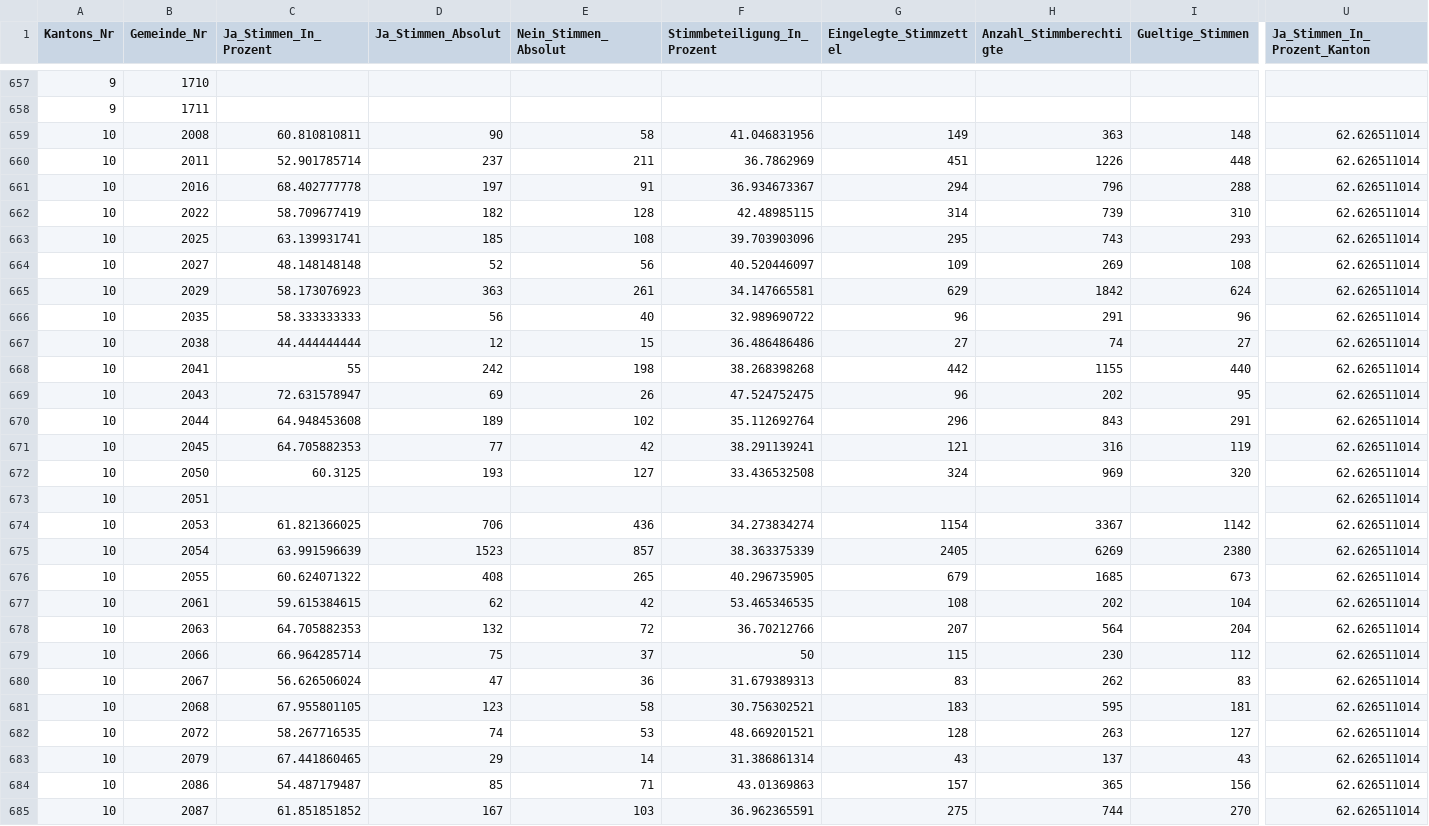
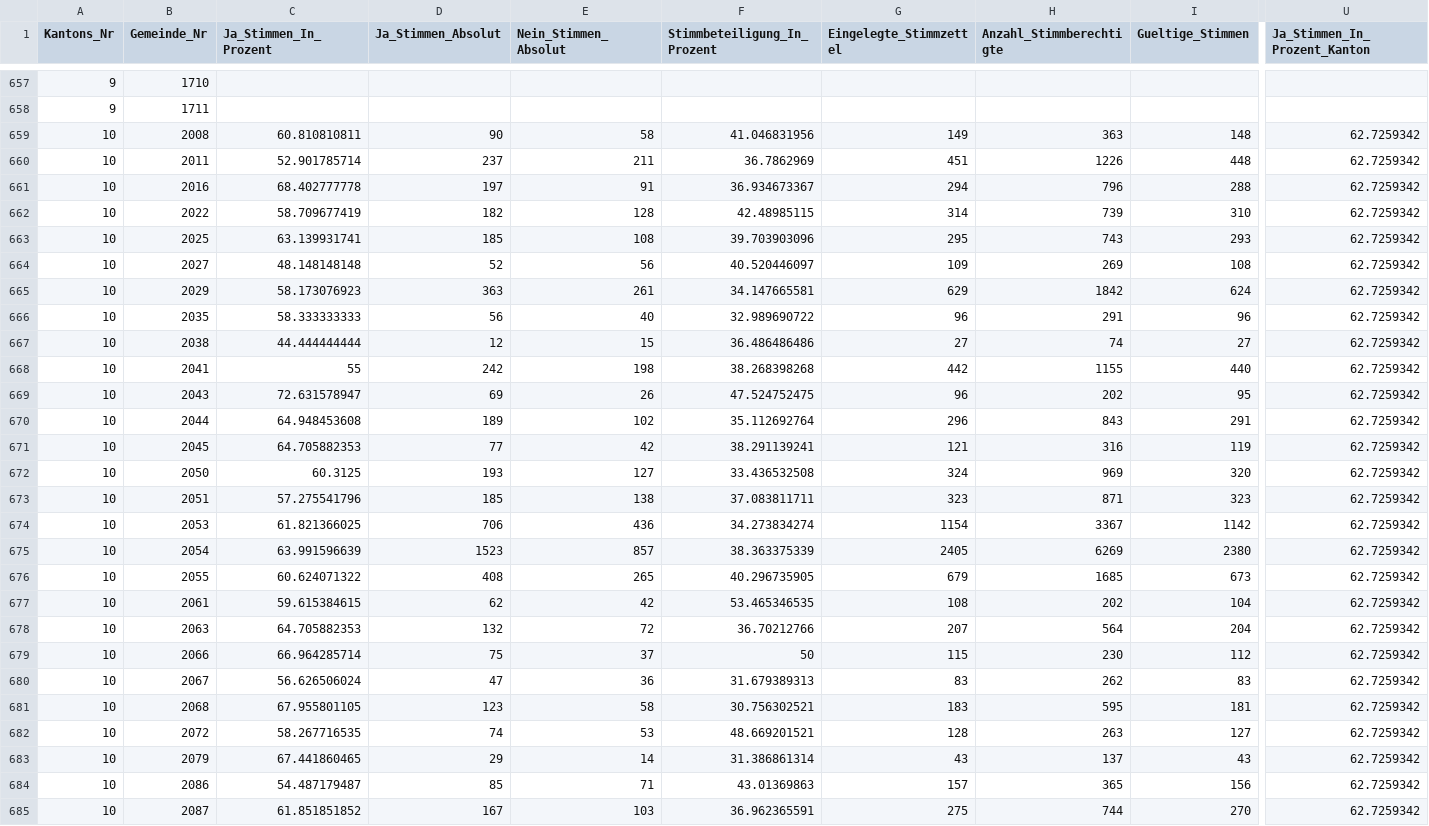
Before and after one commit to awp-finanznachrichten/lena_februar2022, a CSV file: Output/Tabakwerbung_all_data.csv, drawn as a sheet; only a part is shown, gaps mark what is left out; the diff covers the shown part only; the diff names each change by its address in the sheet, - before the commit and + after, or states it on an @@ line.

```diff
--- a/Output/Tabakwerbung_all_data.csv
+++ b/Output/Tabakwerbung_all_data.csv
-U659:U685 (Ja_Stimmen_In_Prozent_Kanton): 62.626511014
+U659:U685 (Ja_Stimmen_In_Prozent_Kanton): 62.7259342
-C673 (Ja_Stimmen_In_Prozent): (empty)
+C673 (Ja_Stimmen_In_Prozent): 57.275541796
-D673 (Ja_Stimmen_Absolut): (empty)
+D673 (Ja_Stimmen_Absolut): 185
-E673 (Nein_Stimmen_Absolut): (empty)
+E673 (Nein_Stimmen_Absolut): 138
-F673 (Stimmbeteiligung_In_Prozent): (empty)
+F673 (Stimmbeteiligung_In_Prozent): 37.083811711
-G673 (Eingelegte_Stimmzettel): (empty)
+G673 (Eingelegte_Stimmzettel): 323
-H673 (Anzahl_Stimmberechtigte): (empty)
+H673 (Anzahl_Stimmberechtigte): 871
-I673 (Gueltige_Stimmen): (empty)
+I673 (Gueltige_Stimmen): 323
```
Also changed, not shown: 111 edited cells elsewhere in this file, Output/Medien_all_data.csv, Output/Medien_dw.csv, 12 other files.
